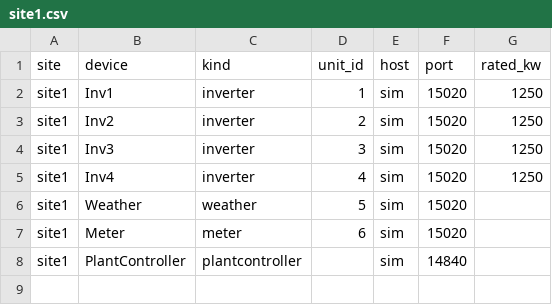
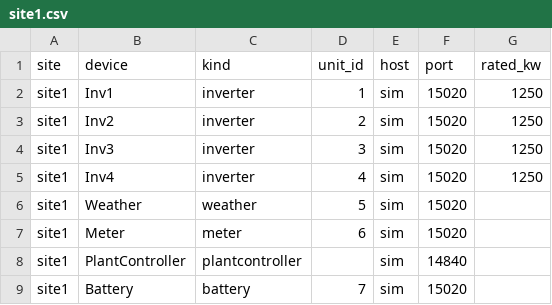
Before and after one commit to weslysmith863/ignition-fleet-scada, a CSV file: points/site1.csv, drawn as a sheet.

```diff
--- a/points/site1.csv
+++ b/points/site1.csv
@@ -8 +8,2 @@ site1,Meter,meter,6,sim,15020,
 site1,PlantController,plantcontroller,,sim,14840,
+site1,Battery,battery,7,sim,15020,
```
Also changed, not shown: 26 other files.
